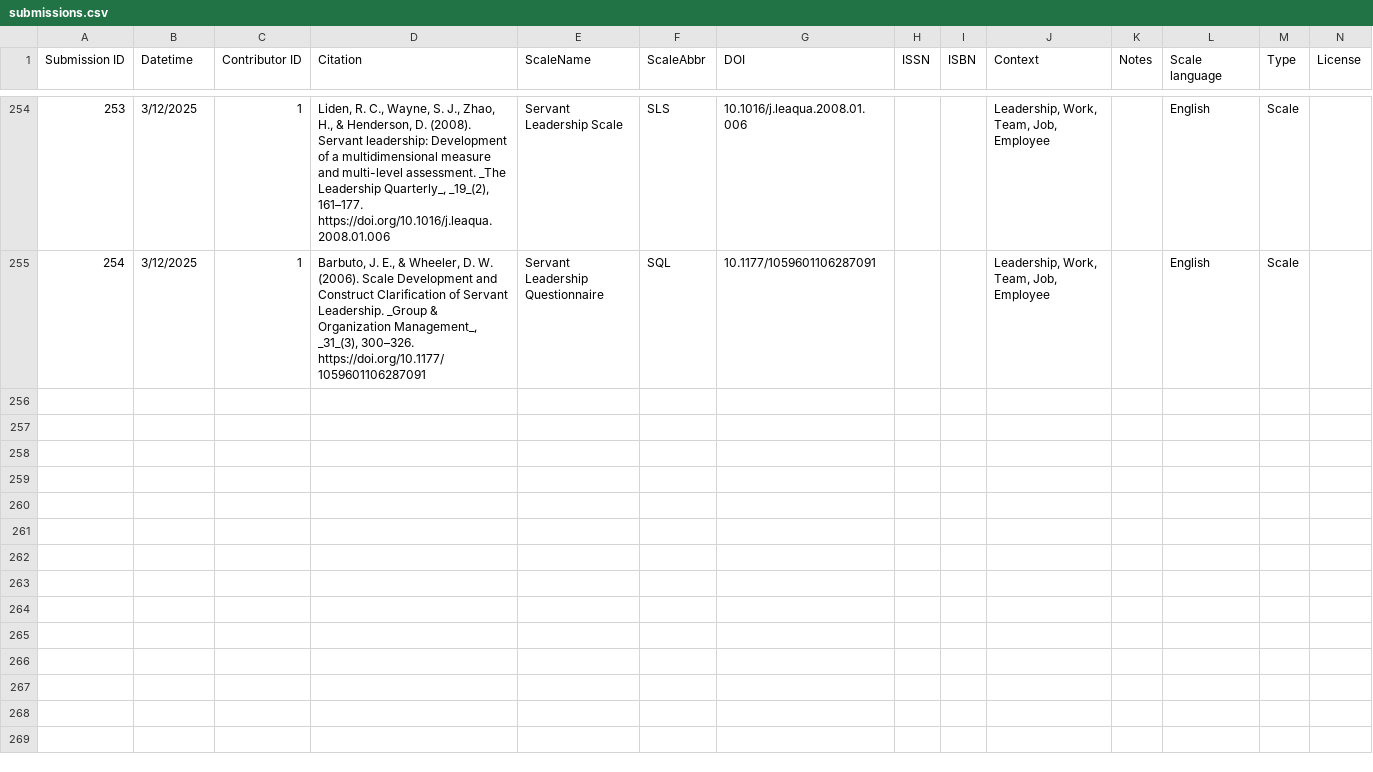
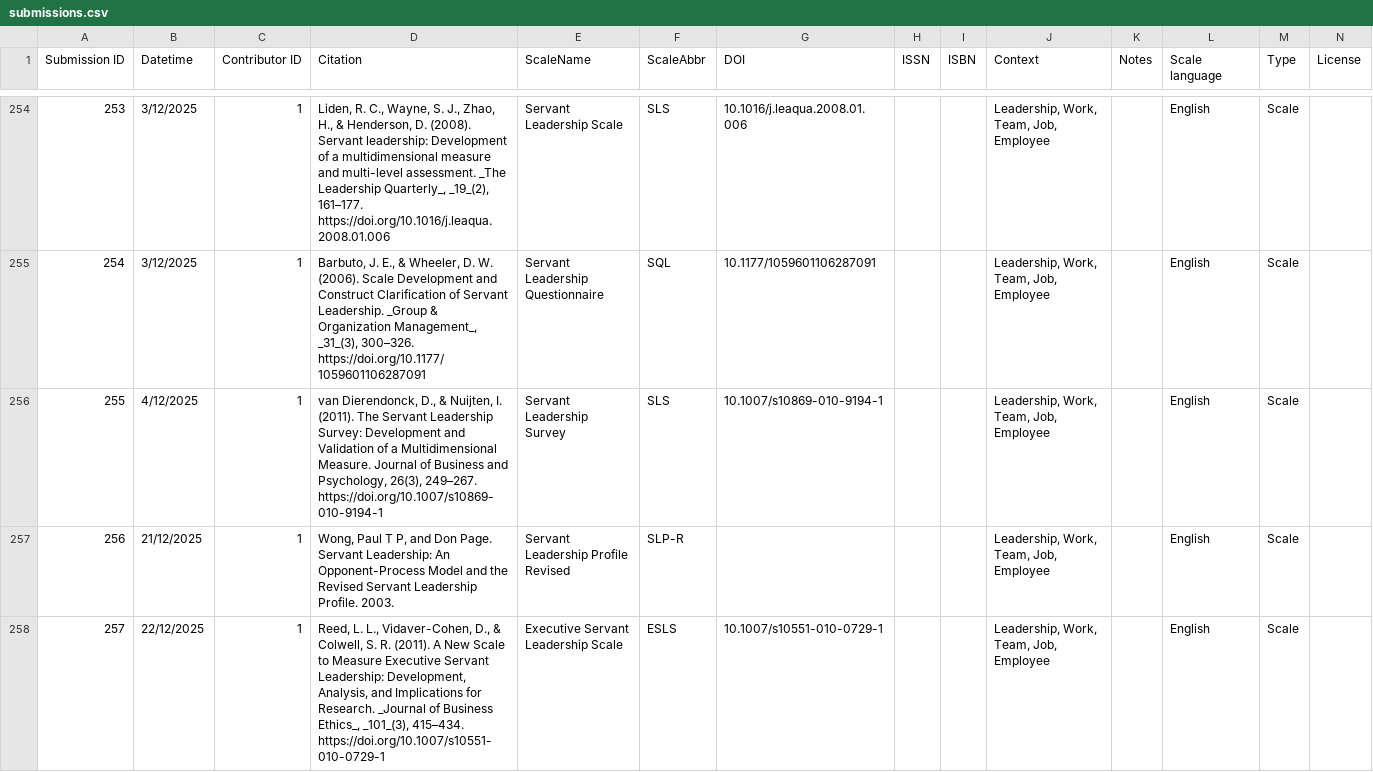
Before and after one commit to openflourishing/openflourishing_network, a CSV file: flourishing_network/data/submissions.csv, drawn as a sheet; only a part is shown, gaps mark what is left out; the diff covers the shown part only.

Commit message:
[ADD] Additional submissions.

```diff
--- a/flourishing_network/data/submissions.csv
+++ b/flourishing_network/data/submissions.csv
@@ -255 +255,4 @@
 254,3/12/2025,1,"Barbuto, J. E., & Wheeler, D. W. (2006). Scale Development and Construct Clarification of Servant Leadership. _Group & Organization Management_, _31_(3), 300–326. https://doi.org/10.1177/1059601106287091",Servant Leadership Questionnaire,SQL,10.1177/1059601106287091,,,"Leadership, Work, Team, Job, Employee",,English,Scale,
+255,4/12/2025,1,"van Dierendonck, D., & Nuijten, I. (2011). The Servant Leadership Survey: Development and Validation of a Multidimensional Measure. Journal of Business and Psychology, 26(3), 249–267. https://doi.org/10.1007/s10869-010-9194-1",Servant Leadership Survey,SLS,10.1007/s10869-010-9194-1,,,"Leadership, Work, Team, Job, Employee",,English,Scale,
+256,21/12/2025,1,"Wong, Paul T P, and Don Page. Servant Leadership: An Opponent-Process Model and the Revised Servant Leadership Profile. 2003.",Servant Leadership Profile Revised,SLP-R,,,,"Leadership, Work, Team, Job, Employee",,English,Scale,
+257,22/12/2025,1,"Reed, L. L., Vidaver-Cohen, D., & Colwell, S. R. (2011). A New Scale to Measure Executive Servant Leadership: Development, Analysis, and Implications for Research. _Journal of Business Ethics_, _101_(3), 415–434. https://doi.org/10.1007/s10551-010-0729-1",Executive Servant Leadership Scale,ESLS,10.1007/s10551-010-0729-1,,,"Leadership, Work, Team, Job, Employee",,English,Scale,
```
Also changed, not shown: 8 added rows elsewhere in this file, 1 other file.
